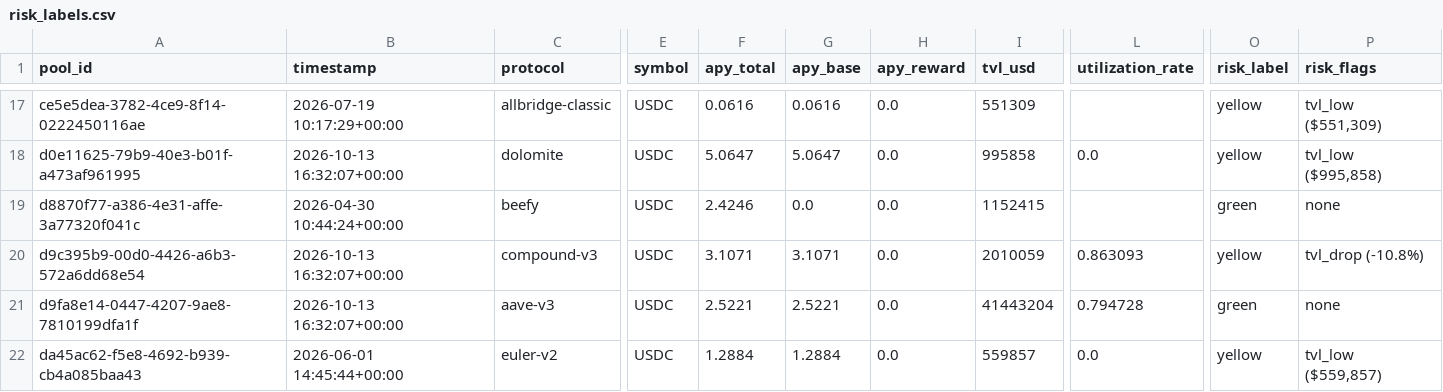
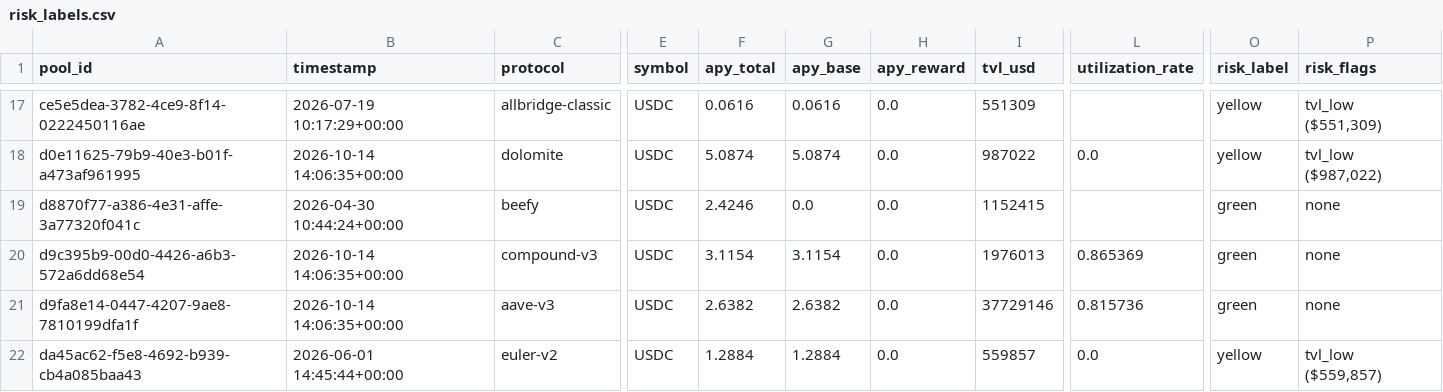
Before and after one commit to m-marcolazzeri/defi-monitor, a CSV file: data/risk_labels.csv, drawn as a sheet; only a part is shown, gaps mark what is left out; the diff covers the shown part only; the diff names each change by its address in the sheet, - before the commit and + after, or states it on an @@ line.

```diff
--- a/data/risk_labels.csv
+++ b/data/risk_labels.csv
-B18 (timestamp): 2026-10-13 16:32:07+00:00
+B18 (timestamp): 2026-10-14 14:06:35+00:00
-F18 (apy_total): 5.0647
+F18 (apy_total): 5.0874
-G18 (apy_base): 5.0647
+G18 (apy_base): 5.0874
-I18 (tvl_usd): 995858
+I18 (tvl_usd): 987022
-P18 (risk_flags): tvl_low ($995,858)
+P18 (risk_flags): tvl_low ($987,022)
-B20:B21 (timestamp): 2026-10-13 16:32:07+00:00
+B20:B21 (timestamp): 2026-10-14 14:06:35+00:00
-F20 (apy_total): 3.1071
+F20 (apy_total): 3.1154
-G20 (apy_base): 3.1071
+G20 (apy_base): 3.1154
-I20 (tvl_usd): 2010059
+I20 (tvl_usd): 1976013
-L20 (utilization_rate): 0.863093
+L20 (utilization_rate): 0.865369
-O20 (risk_label): yellow
+O20 (risk_label): green
-P20 (risk_flags): tvl_drop (-10.8%)
+P20 (risk_flags): none
-F21 (apy_total): 2.5221
+F21 (apy_total): 2.6382
-G21 (apy_base): 2.5221
+G21 (apy_base): 2.6382
-I21 (tvl_usd): 41443204
+I21 (tvl_usd): 37729146
-L21 (utilization_rate): 0.794728
+L21 (utilization_rate): 0.815736
```
Also changed, not shown: 35 edited cells elsewhere in this file, data/anomalies.csv, data/multi_protocol.csv, 1 other file.
